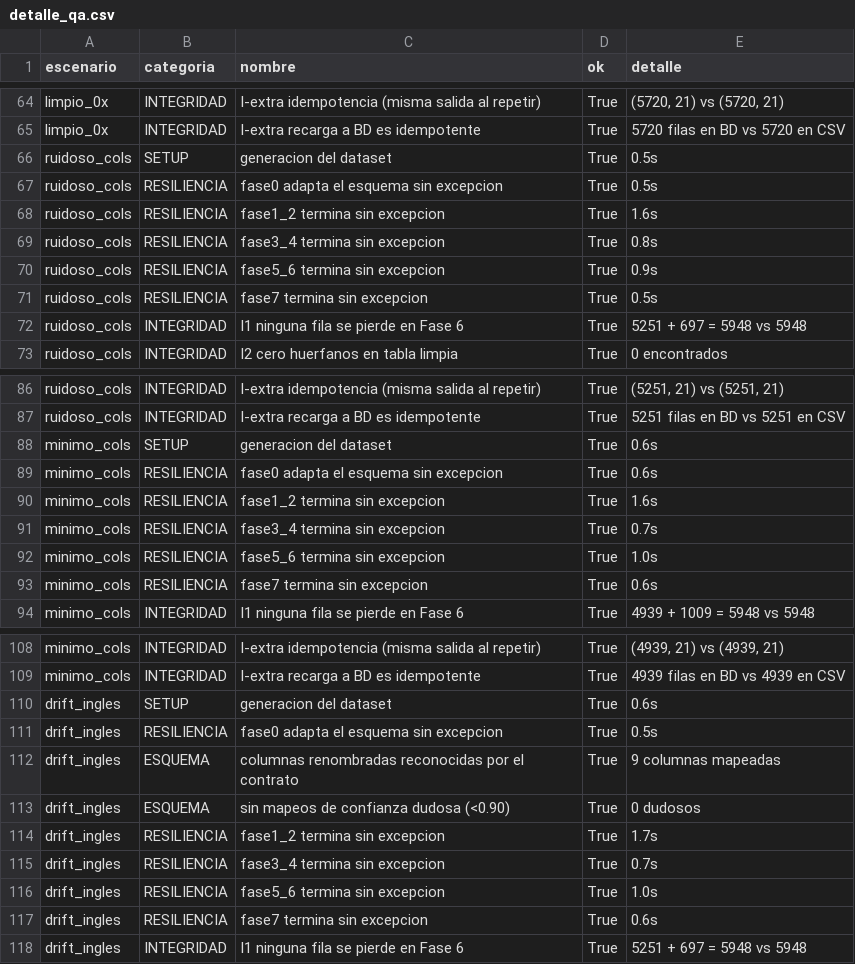
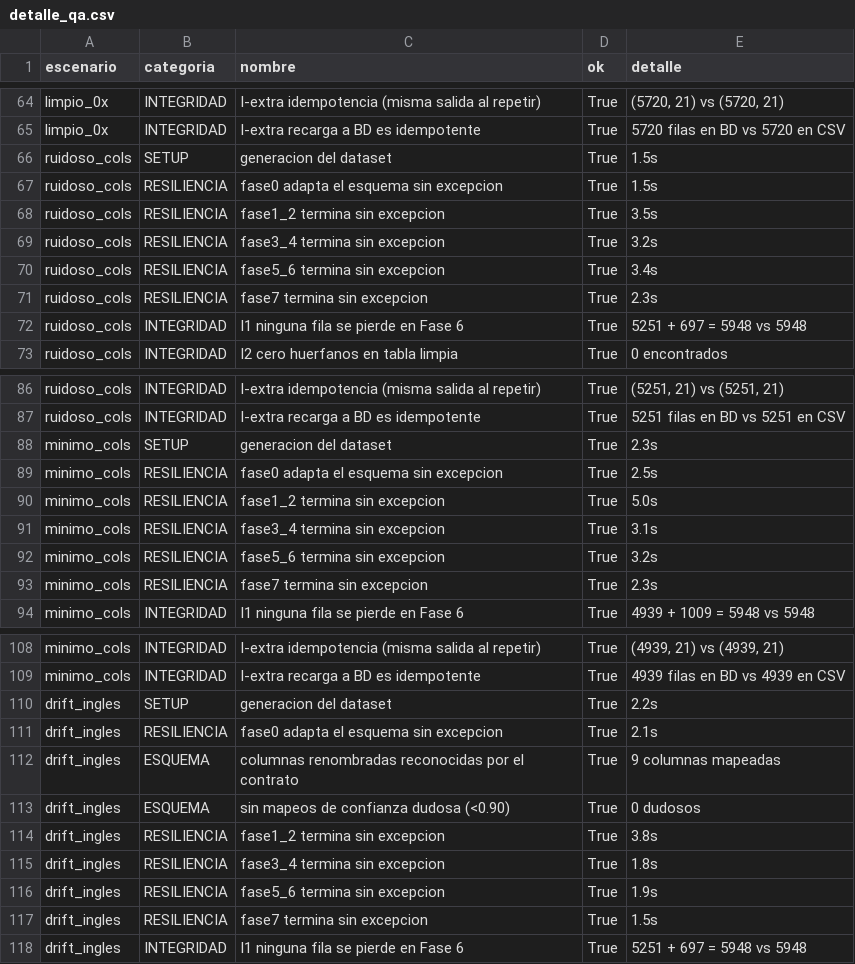
Before and after one commit to Gaelu777/PipelineAutomatico, a CSV file: qa/reportes/detalle_qa.csv, drawn as a sheet; only a part is shown, gaps mark what is left out; the diff covers the shown part only.

```diff
--- a/qa/reportes/detalle_qa.csv
+++ b/qa/reportes/detalle_qa.csv
@@ -65,8 +65,8 @@ limpio_0x,INTEGRIDAD,I-extra idempotencia (misma salida al repetir),True,"(5720,
 limpio_0x,INTEGRIDAD,I-extra recarga a BD es idempotente,True,5720 filas en BD vs 5720 en CSV
-ruidoso_cols,SETUP,generacion del dataset,True,0.5s
-ruidoso_cols,RESILIENCIA,fase0 adapta el esquema sin excepcion,True,0.5s
-ruidoso_cols,RESILIENCIA,fase1_2 termina sin excepcion,True,1.6s
-ruidoso_cols,RESILIENCIA,fase3_4 termina sin excepcion,True,0.8s
-ruidoso_cols,RESILIENCIA,fase5_6 termina sin excepcion,True,0.9s
-ruidoso_cols,RESILIENCIA,fase7 termina sin excepcion,True,0.5s
+ruidoso_cols,SETUP,generacion del dataset,True,1.5s
+ruidoso_cols,RESILIENCIA,fase0 adapta el esquema sin excepcion,True,1.5s
+ruidoso_cols,RESILIENCIA,fase1_2 termina sin excepcion,True,3.5s
+ruidoso_cols,RESILIENCIA,fase3_4 termina sin excepcion,True,3.2s
+ruidoso_cols,RESILIENCIA,fase5_6 termina sin excepcion,True,3.4s
+ruidoso_cols,RESILIENCIA,fase7 termina sin excepcion,True,2.3s
 ruidoso_cols,INTEGRIDAD,I1 ninguna fila se pierde en Fase 6,True,5251 + 697 = 5948 vs 5948
@@ -87,8 +87,8 @@ ruidoso_cols,INTEGRIDAD,I-extra idempotencia (misma salida al repetir),True,"(52
 ruidoso_cols,INTEGRIDAD,I-extra recarga a BD es idempotente,True,5251 filas en BD vs 5251 en CSV
-minimo_cols,SETUP,generacion del dataset,True,0.6s
-minimo_cols,RESILIENCIA,fase0 adapta el esquema sin excepcion,True,0.6s
-minimo_cols,RESILIENCIA,fase1_2 termina sin excepcion,True,1.6s
-minimo_cols,RESILIENCIA,fase3_4 termina sin excepcion,True,0.7s
-minimo_cols,RESILIENCIA,fase5_6 termina sin excepcion,True,1.0s
-minimo_cols,RESILIENCIA,fase7 termina sin excepcion,True,0.6s
+minimo_cols,SETUP,generacion del dataset,True,2.3s
+minimo_cols,RESILIENCIA,fase0 adapta el esquema sin excepcion,True,2.5s
+minimo_cols,RESILIENCIA,fase1_2 termina sin excepcion,True,5.0s
+minimo_cols,RESILIENCIA,fase3_4 termina sin excepcion,True,3.1s
+minimo_cols,RESILIENCIA,fase5_6 termina sin excepcion,True,3.2s
+minimo_cols,RESILIENCIA,fase7 termina sin excepcion,True,2.3s
 minimo_cols,INTEGRIDAD,I1 ninguna fila se pierde en Fase 6,True,4939 + 1009 = 5948 vs 5948
@@ -109,10 +109,10 @@ minimo_cols,INTEGRIDAD,I-extra idempotencia (misma salida al repetir),True,"(493
 minimo_cols,INTEGRIDAD,I-extra recarga a BD es idempotente,True,4939 filas en BD vs 4939 en CSV
-drift_ingles,SETUP,generacion del dataset,True,0.6s
-drift_ingles,RESILIENCIA,fase0 adapta el esquema sin excepcion,True,0.5s
+drift_ingles,SETUP,generacion del dataset,True,2.2s
+drift_ingles,RESILIENCIA,fase0 adapta el esquema sin excepcion,True,2.1s
 drift_ingles,ESQUEMA,columnas renombradas reconocidas por el contrato,True,9 columnas mapeadas
 drift_ingles,ESQUEMA,sin mapeos de confianza dudosa (<0.90),True,0 dudosos
-drift_ingles,RESILIENCIA,fase1_2 termina sin excepcion,True,1.7s
-drift_ingles,RESILIENCIA,fase3_4 termina sin excepcion,True,0.7s
-drift_ingles,RESILIENCIA,fase5_6 termina sin excepcion,True,1.0s
-drift_ingles,RESILIENCIA,fase7 termina sin excepcion,True,0.6s
+drift_ingles,RESILIENCIA,fase1_2 termina sin excepcion,True,3.8s
+drift_ingles,RESILIENCIA,fase3_4 termina sin excepcion,True,1.8s
+drift_ingles,RESILIENCIA,fase5_6 termina sin excepcion,True,1.9s
+drift_ingles,RESILIENCIA,fase7 termina sin excepcion,True,1.5s
 drift_ingles,INTEGRIDAD,I1 ninguna fila se pierde en Fase 6,True,5251 + 697 = 5948 vs 5948
```
Also changed, not shown: 36 edited cells elsewhere in this file, qa/reportes/resumen_qa.csv, qa/reportes/tortura_universal.csv, 6 other files.
